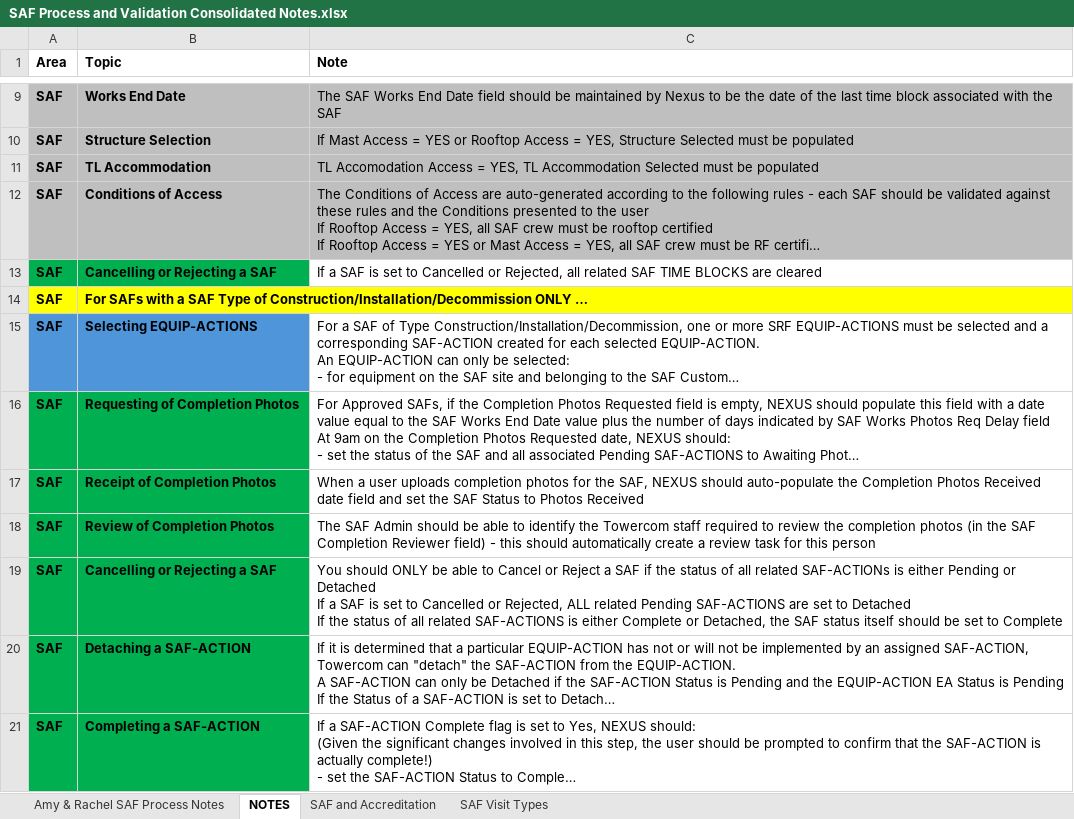
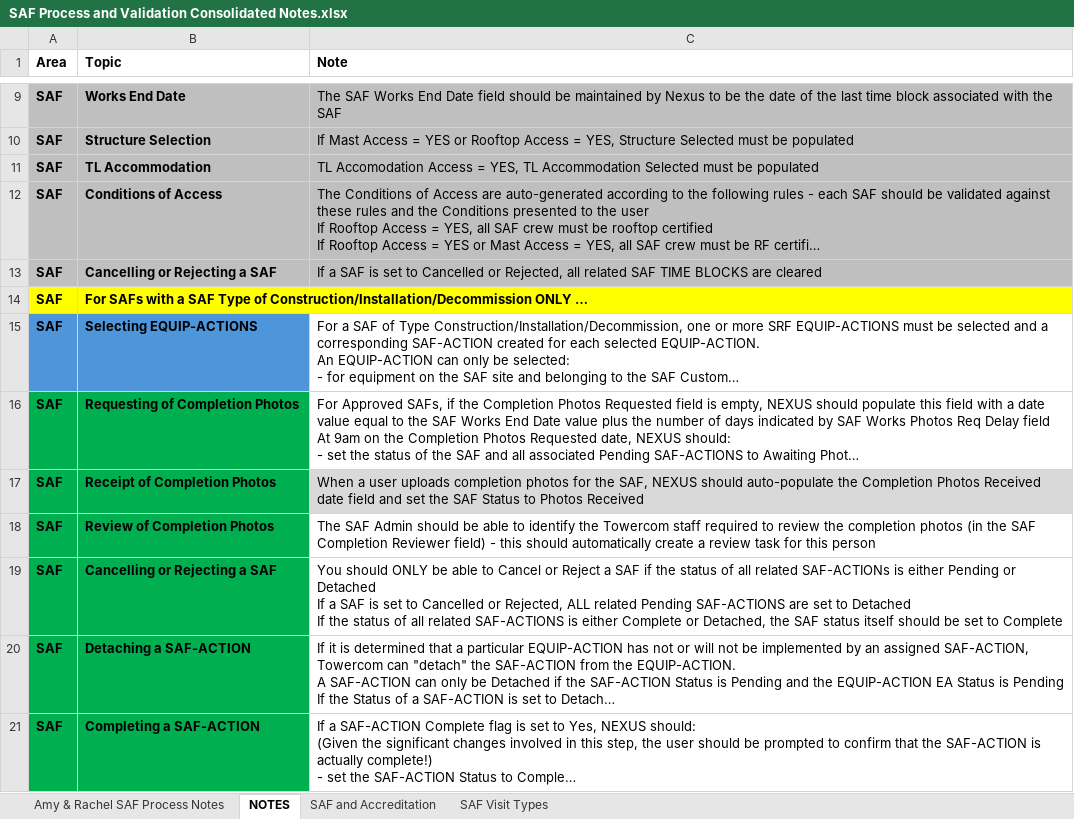
Before and after one commit to ossmcloud/OSSMTWC, an Excel workbook: .docs/data/SAF Process and Validation Consolidated Notes.xlsx, sheet NOTES, drawn as a sheet; only a part is shown, gaps mark what is left out; long unchanged cells end in …; values as stored, in another font and other column widths than the file's, no borders; the diff names each change by its address in the sheet, - before the commit and + after, or states it on an @@ line.

```diff
--- a/.docs/data/SAF Process and Validation Consolidated Notes.xlsx (sheet NOTES)
+++ b/.docs/data/SAF Process and Validation Consolidated Notes.xlsx (sheet NOTES)
-A13:B13 fill: #00B050
+A13:B13 fill: #BFBFBF
-C13 fill: none
+C13 fill: #BFBFBF
-C17 fill: none
+C17 fill: #D9D9D9
```
Also changed, not shown: 22 other files.
